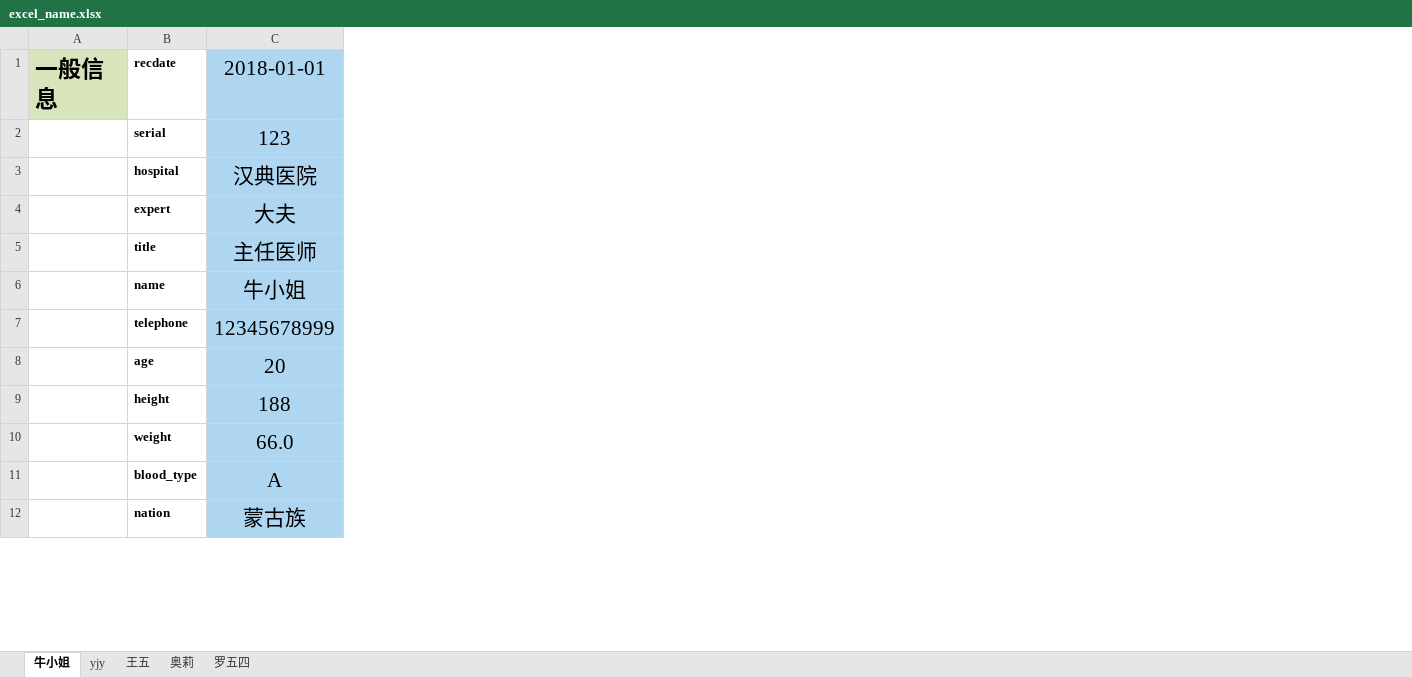
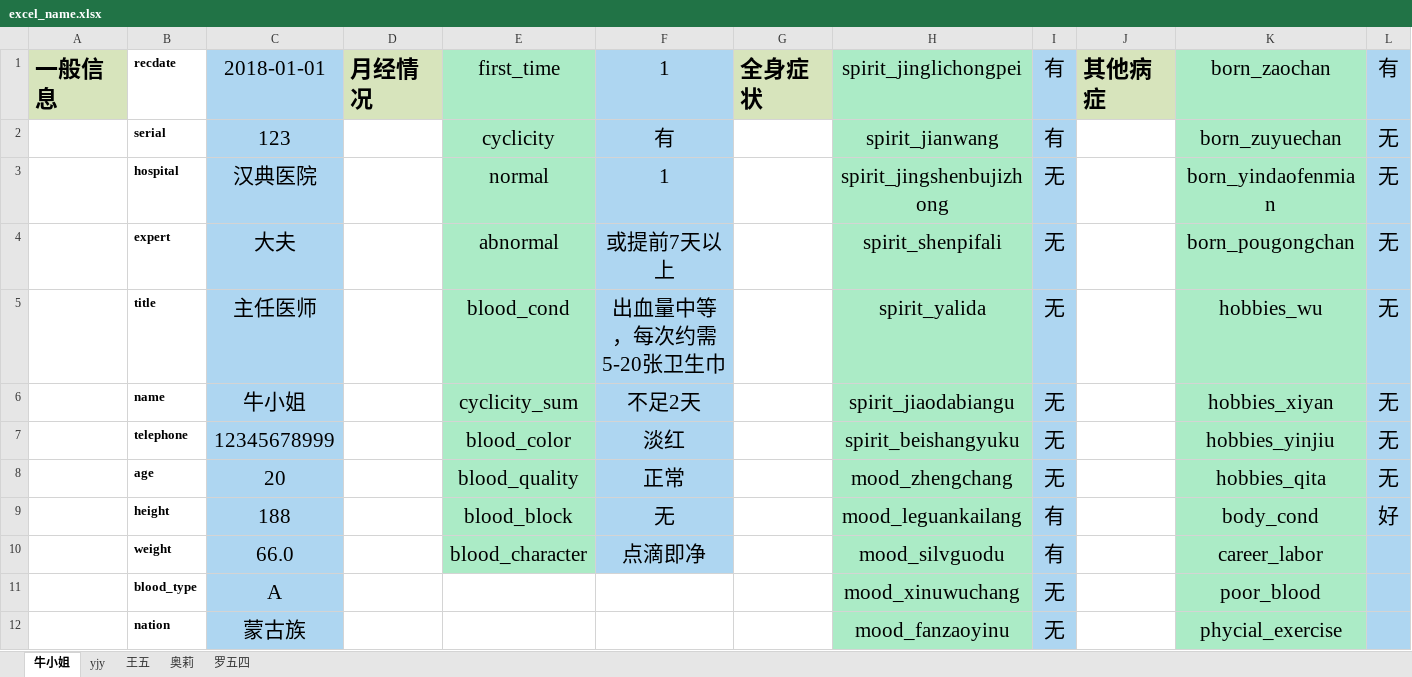
Before and after one commit to huazaisix/clinicalinvestv2, an Excel workbook: excel_name.xlsx, sheet 牛小姐, drawn as a sheet; only a part is shown; values as stored, in another font and other column widths than the file's, no borders; the diff covers the shown part only; the diff names each change by its address in the sheet, - before the commit and + after, or states it on an @@ line.

```diff
--- a/excel_name.xlsx (sheet 牛小姐)
+++ b/excel_name.xlsx (sheet 牛小姐)
+column D, row 1: 月经情况
+column E, rows 1-10: first_time | cyclicity | normal | abnormal | blood_cond | cyclicity_sum | blood_color | blood_quality | blood_block | blood_character
+column F, rows 1-10: 1 | 有 | 1 | 或提前7天以上 | 出血量中等，每次约需5-20张卫生巾 | 不足2天 | 淡红 | 正常 | 无 | 点滴即净
+column G, row 1: 全身症状
+column H, rows 1-12: spirit_jinglichongpei | spirit_jianwang | spirit_jingshenbujizhong | spirit_shenpifali | spirit_yalida | spirit_jiaodabiangu | spirit_beishangyuku | mood_zhengchang | mood_leguankailang | mood_silvguodu | mood_xinuwuchang | mood_fanzaoyinu
+column I, rows 1-12: 有 | 有 | 无 | 无 | 无 | 无 | 无 | 无 | 有 | 有 | 无 | 无
+column J, row 1: 其他病症
+column K, rows 1-12: born_zaochan | born_zuyuechan | born_yindaofenmian | born_pougongchan | hobbies_wu | hobbies_xiyan | hobbies_yinjiu | hobbies_qita | body_cond | career_labor | poor_blood | phycial_exercise
+column L, rows 1-9: 有 | 无 | 无 | 无 | 无 | 无 | 无 | 无 | 好
```
Also changed, not shown: 153 added rows elsewhere in this sheet, sheet yjy, sheet 奥莉, sheet 王五, 4 other files.
